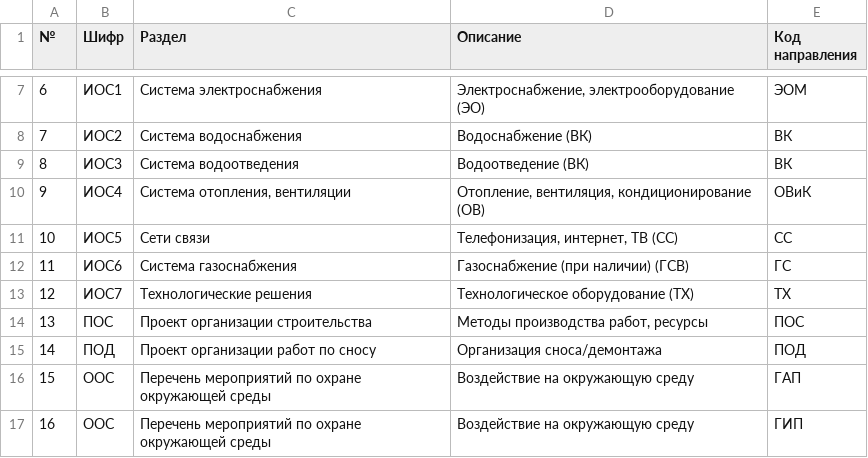
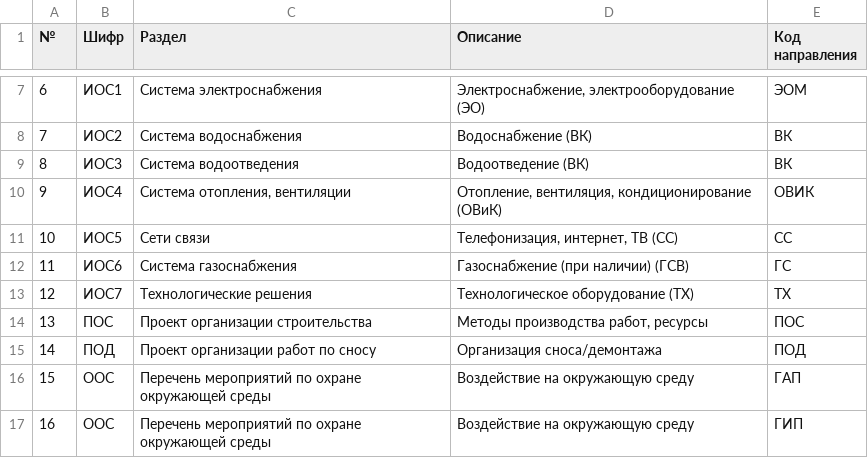
Before and after one commit to Balashoffs/presale, a CSV file: assets/calculator_data/design/debug/project_divisions.csv, drawn as a sheet; only a part is shown, gaps mark what is left out.

Commit message:
fix bug with one division fix calculation

```diff
--- a/assets/calculator_data/design/debug/project_divisions.csv
+++ b/assets/calculator_data/design/debug/project_divisions.csv
@@ -9,3 +9,3 @@
 8;ИОС3;Система водоотведения;Водоотведение (ВК);ВК
-9;ИОС4;Система отопления, вентиляции;Отопление, вентиляция, кондиционирование (ОВ);ОВиК
+9;ИОС4;Система отопления, вентиляции;Отопление, вентиляция, кондиционирование (ОВиК);ОВИК
 10;ИОС5;Сети связи;Телефонизация, интернет, ТВ (СС);СС
```
Also changed, not shown: assets/calculator_data/design/release/project_divisions.csv, 5 other files.
